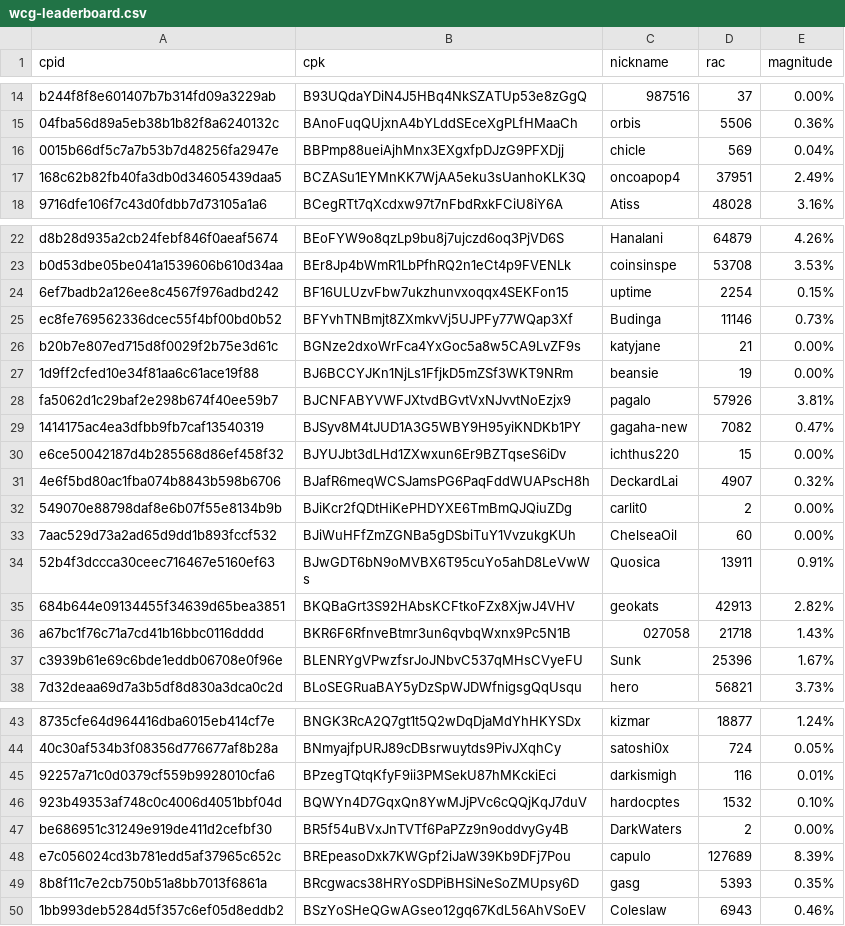
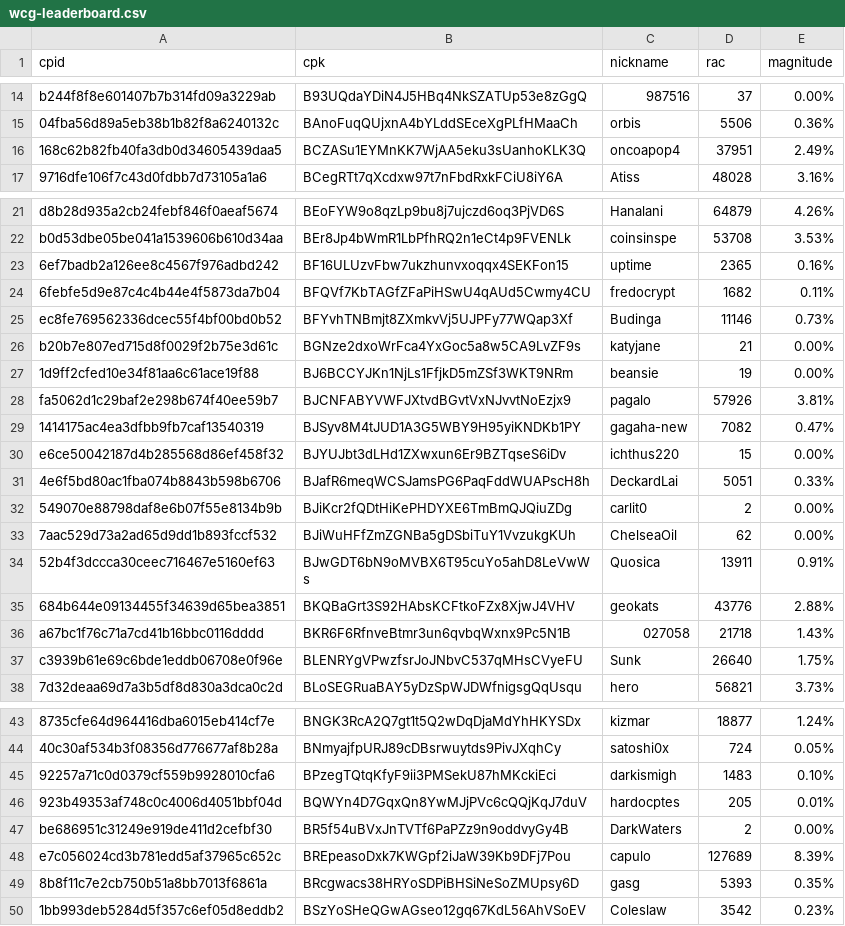
Before and after one commit to biblepay-community/bbp_stats, a CSV file: wcg-leaderboard.csv, drawn as a sheet; only a part is shown, gaps mark what is left out; the diff covers the shown part only.

```diff
--- a/wcg-leaderboard.csv
+++ b/wcg-leaderboard.csv
@@ -15,3 +15,2 @@ b244f8f8e601407b7b314fd09a3229ab,B93UQdaYDiN4J5HBq4NkSZATUp53e8zGgQ,987516,37,0.
 04fba56d89a5eb38b1b82f8a6240132c,BAnoFuqQUjxnA4bYLddSEceXgPLfHMaaCh,orbis,5506,0.36%
-0015b66df5c7a7b53b7d48256fa2947e,BBPmp88ueiAjhMnx3EXgxfpDJzG9PFXDjj,chicle,569,0.04%
 168c62b82fb40fa3db0d34605439daa5,BCZASu1EYMnKK7WjAA5eku3sUanhoKLK3Q,oncoapop4,37951,2.49%
@@ -23,3 +22,4 @@ d8b28d935a2cb24febf846f0aeaf5674,BEoFYW9o8qzLp9bu8j7ujczd6oq3PjVD6S,Hanalani,648
 b0d53dbe05be041a1539606b610d34aa,BEr8Jp4bWmR1LbPfhRQ2n1eCt4p9FVENLk,coinsinspe,53708,3.53%
-6ef7badb2a126ee8c4567f976adbd242,BF16ULUzvFbw7ukzhunvxoqqx4SEKFon15,uptime,2254,0.15%
+6ef7badb2a126ee8c4567f976adbd242,BF16ULUzvFbw7ukzhunvxoqqx4SEKFon15,uptime,2365,0.16%
+6febfe5d9e87c4c4b44e4f5873da7b04,BFQVf7KbTAGfZFaPiHSwU4qAUd5Cwmy4CU,fredocrypt,1682,0.11%
 ec8fe769562336dcec55f4bf00bd0b52,BFYvhTNBmjt8ZXmkvVj5UJPFy77WQap3Xf,Budinga,11146,0.73%
@@ -30,9 +30,9 @@ fa5062d1c29baf2e298b674f40ee59b7,BJCNFABYVWFJXtvdBGvtVxNJvvtNoEzjx9,pagalo,57926
 e6ce50042187d4b285568d86ef458f32,BJYUJbt3dLHd1ZXwxun6Er9BZTqseS6iDv,ichthus220,15,0.00%
-4e6f5bd80ac1fba074b8843b598b6706,BJafR6meqWCSJamsPG6PaqFddWUAPscH8h,DeckardLai,4907,0.32%
+4e6f5bd80ac1fba074b8843b598b6706,BJafR6meqWCSJamsPG6PaqFddWUAPscH8h,DeckardLai,5051,0.33%
 549070e88798daf8e6b07f55e8134b9b,BJiKcr2fQDtHiKePHDYXE6TmBmQJQiuZDg,carlit0,2,0.00%
-7aac529d73a2ad65d9dd1b893fccf532,BJiWuHFfZmZGNBa5gDSbiTuY1VvzukgKUh,ChelseaOil,60,0.00%
+7aac529d73a2ad65d9dd1b893fccf532,BJiWuHFfZmZGNBa5gDSbiTuY1VvzukgKUh,ChelseaOil,62,0.00%
 52b4f3dccca30ceec716467e5160ef63,BJwGDT6bN9oMVBX6T95cuYo5ahD8LeVwWs,Quosica,13911,0.91%
-684b644e09134455f34639d65bea3851,BKQBaGrt3S92HAbsKCFtkoFZx8XjwJ4VHV,geokats,42913,2.82%
+684b644e09134455f34639d65bea3851,BKQBaGrt3S92HAbsKCFtkoFZx8XjwJ4VHV,geokats,43776,2.88%
 a67bc1f76c71a7cd41b16bbc0116dddd,BKR6F6RfnveBtmr3un6qvbqWxnx9Pc5N1B,027058,21718,1.43%
-c3939b61e69c6bde1eddb06708e0f96e,BLENRYgVPwzfsrJoJNbvC537qMHsCVyeFU,Sunk,25396,1.67%
+c3939b61e69c6bde1eddb06708e0f96e,BLENRYgVPwzfsrJoJNbvC537qMHsCVyeFU,Sunk,26640,1.75%
 7d32deaa69d7a3b5df8d830a3dca0c2d,BLoSEGRuaBAY5yDzSpWJDWfnigsgQqUsqu,hero,56821,3.73%
@@ -44,4 +44,4 @@ c3939b61e69c6bde1eddb06708e0f96e,BLENRYgVPwzfsrJoJNbvC537qMHsCVyeFU,Sunk,25396,1
 40c30af534b3f08356d776677af8b28a,BNmyajfpURJ89cDBsrwuytds9PivJXqhCy,satoshi0x,724,0.05%
-92257a71c0d0379cf559b9928010cfa6,BPzegTQtqKfyF9ii3PMSekU87hMKckiEci,darkismigh,116,0.01%
-923b49353af748c0c4006d4051bbf04d,BQWYn4D7GqxQn8YwMJjPVc6cQQjKqJ7duV,hardocptes,1532,0.10%
+92257a71c0d0379cf559b9928010cfa6,BPzegTQtqKfyF9ii3PMSekU87hMKckiEci,darkismigh,1483,0.10%
+923b49353af748c0c4006d4051bbf04d,BQWYn4D7GqxQn8YwMJjPVc6cQQjKqJ7duV,hardocptes,205,0.01%
 be686951c31249e919de411d2cefbf30,BR5f54uBVxJnTVTf6PaPZz9n9oddvyGy4B,DarkWaters,2,0.00%
@@ -49,2 +49,2 @@ e7c056024cd3b781edd5af37965c652c,BREpeasoDxk7KWGpf2iJaW39Kb9DFj7Pou,capulo,12768
 8b8f11c7e2cb750b51a8bb7013f6861a,BRcgwacs38HRYoSDPiBHSiNeSoZMUpsy6D,gasg,5393,0.35%
-1bb993deb5284d5f357c6ef05d8eddb2,BSzYoSHeQGwAGseo12gq67KdL56AhVSoEV,Coleslaw,6943,0.46%
+1bb993deb5284d5f357c6ef05d8eddb2,BSzYoSHeQGwAGseo12gq67KdL56AhVSoEV,Coleslaw,3542,0.23%
```
Also changed, not shown: 1 edited cell elsewhere in this file, dwsdetails.csv, dwssummary.csv, 2 other files.
